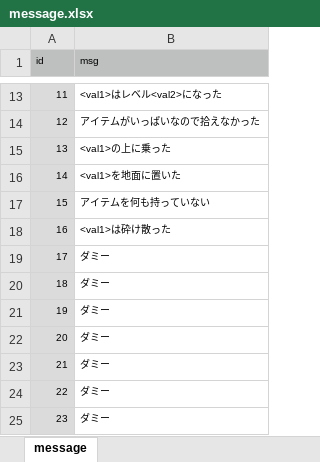
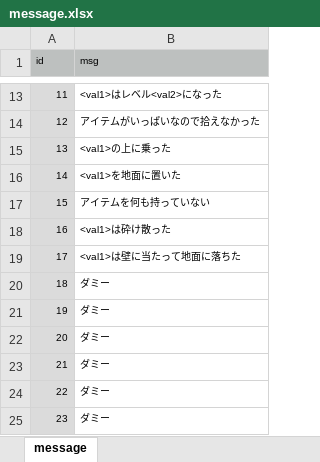
Before and after one commit to syun77/FlixelRL, an Excel workbook: docs/message.xlsx, sheet message, drawn as a sheet; only a part is shown, gaps mark what is left out; values as stored, in another font and other column widths than the file's, no borders; the diff names each change by its address in the sheet, - before the commit and + after, or states it on an @@ line.

```diff
--- a/docs/message.xlsx (sheet message)
+++ b/docs/message.xlsx (sheet message)
-B19 (msg): ダミー
+B19 (msg): <val1>は壁に当たって地面に落ちた
```
Also changed, not shown: 4 other files.
